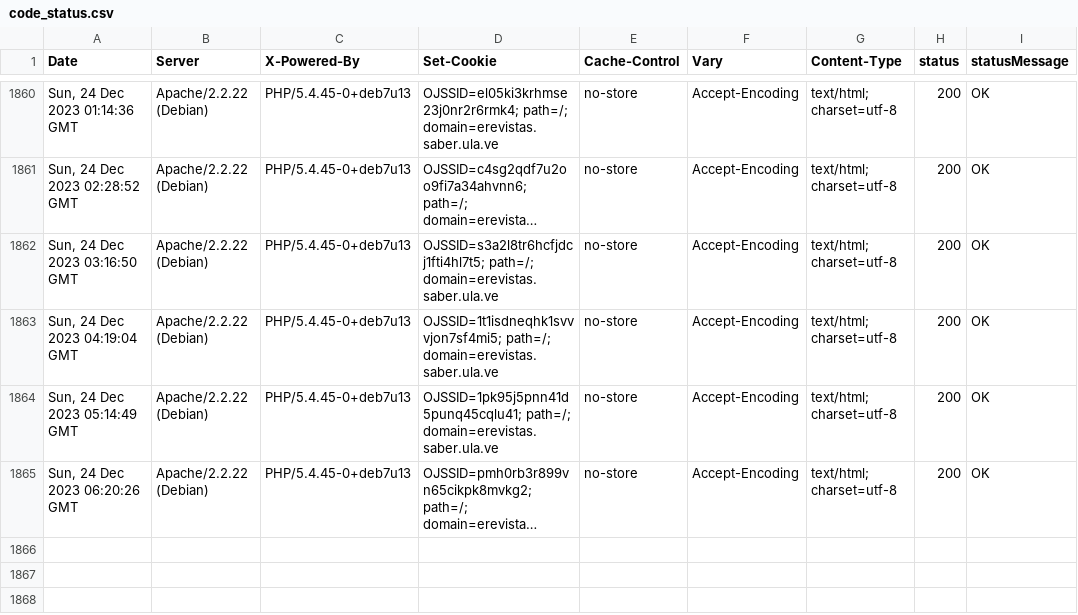
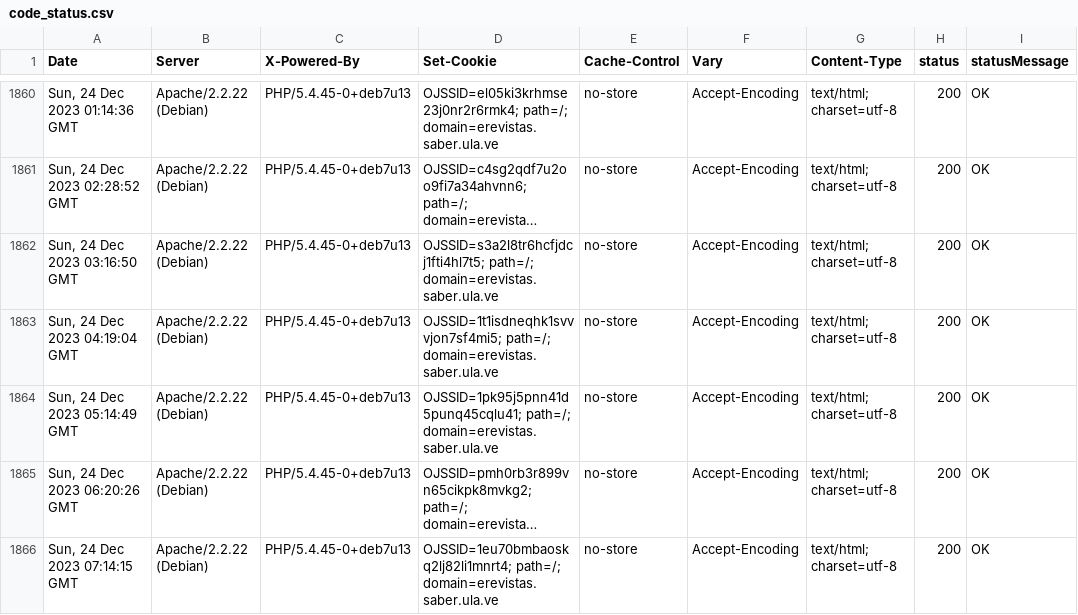
Before and after one commit to luismmontilla/EcotropicosWebStatus, a CSV file: code_status.csv, drawn as a sheet; only a part is shown, gaps mark what is left out; long unchanged cells end in …; the diff names each change by its address in the sheet, - before the commit and + after, or states it on an @@ line.

Commit message:
Append data to CSV

```diff
--- a/code_status.csv
+++ b/code_status.csv
+row 1866: Sun, 24 Dec 2023 07:14:15 GMT | Apache/2.2.22 (Debian) | PHP/5.4.45-0+deb7u13 | OJSSID=1eu70bmbaoskq2lj82li1mnrt4; path=/; domain=erevistas.saber.ula.ve | no-store | Accept-Encoding | text/html; charset=utf-8 | 200 | OK
```
